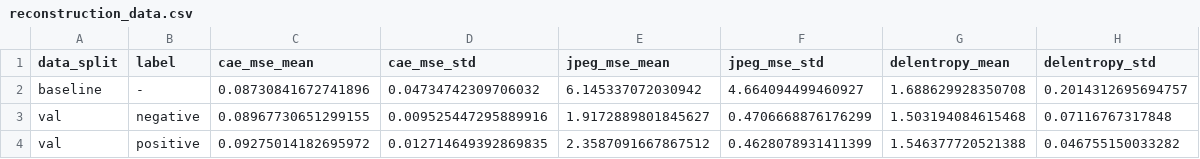
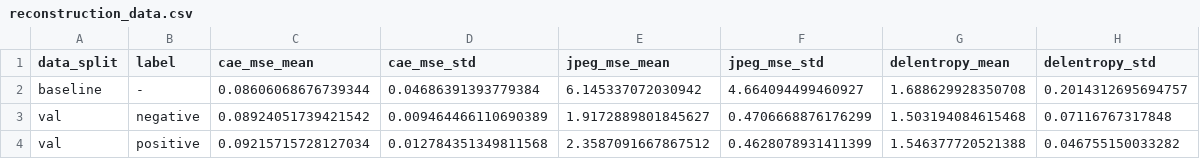
Before and after one commit to alexsandercaac/img-complexity-cae, a CSV file: metrics/casting/reconstruction_data.csv, drawn as a sheet.

Commit message:
Casting results
* Bottleneck size: 32

```diff
--- a/metrics/casting/reconstruction_data.csv
+++ b/metrics/casting/reconstruction_data.csv
@@ -1,4 +1,4 @@
 data_split,label,cae_mse_mean,cae_mse_std,jpeg_mse_mean,jpeg_mse_std,delentropy_mean,delentropy_std
-baseline,-,0.08730841672741896,0.04734742309706032,6.145337072030942,4.664094499460927,1.688629928350708,0.2014312695694757
-val,negative,0.08967730651299155,0.009525447295889916,1.9172889801845627,0.4706668876176299,1.503194084615468,0.07116767317848
-val,positive,0.09275014182695972,0.012714649392869835,2.3587091667867512,0.4628078931411399,1.546377720521388,0.046755150033282
+baseline,-,0.08606068676739344,0.04686391393779384,6.145337072030942,4.664094499460927,1.688629928350708,0.2014312695694757
+val,negative,0.08924051739421542,0.009464466110690389,1.9172889801845627,0.4706668876176299,1.503194084615468,0.07116767317848
+val,positive,0.09215715728127034,0.012784351349811568,2.3587091667867512,0.4628078931411399,1.546377720521388,0.046755150033282
```
Also changed, not shown: 6 other files.
